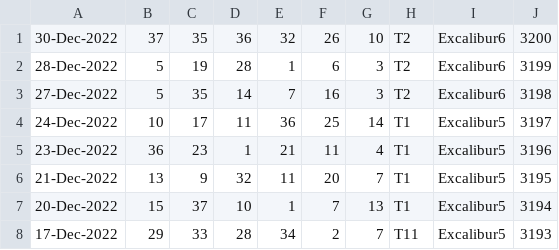
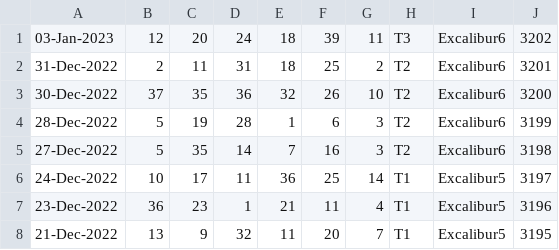
Before and after one commit to pastorcmentarny/DomJavaKB, a CSV file: data/lotto/thunderball-all-draws.csv, drawn as a sheet; only a part is shown; the shorter side is filled out with more unchanged rows; the diff names each change by its address in the sheet, - before the commit and + after, or states it on an @@ line.

Commit message:
prototype of daily diary update lotto results update 40@40

```diff
--- a/data/lotto/thunderball-all-draws.csv
+++ b/data/lotto/thunderball-all-draws.csv
+row 1: 03-Jan-2023 | 12 | 20 | 24 | 18 | 39 | 11 | T3 | Excalibur6 | 3202
+row 2: 31-Dec-2022 | 2 | 11 | 31 | 18 | 25 | 2 | T2 | Excalibur6 | 3201
```
Also changed, not shown: data/lotto/euro-all-draws.csv, data/lotto/euro-hotpicks-all-draws.csv, 5 other files.
